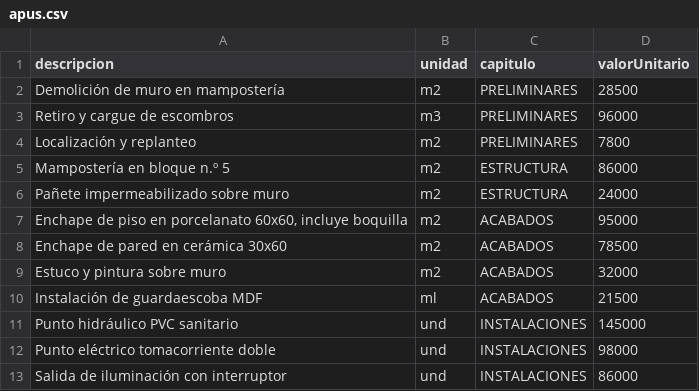
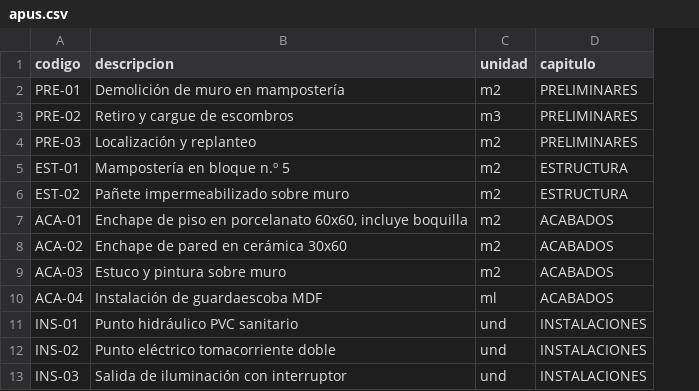
Before and after one commit to Tostako/cotzador-elemt, a CSV file: docs/datos-prueba/apus.csv, drawn as a sheet; removed rows and columns are numbered as before the commit, all else as after; the diff names each change by its address in the sheet, - before the commit and + after, or states it on an @@ line.

```diff
--- a/docs/datos-prueba/apus.csv
+++ b/docs/datos-prueba/apus.csv
+column A (codigo), rows 2-13: PRE-01 | PRE-02 | PRE-03 | EST-01 | EST-02 | ACA-01 | ACA-02 | ACA-03 | ACA-04 | INS-01 | INS-02 | INS-03
-column D (valorUnitario), rows 2-13: 28500 | 96000 | 7800 | 86000 | 24000 | 95000 | 78500 | 32000 | 21500 | 145000 | 98000 | 86000
```
Also changed, not shown: 2 other files.
